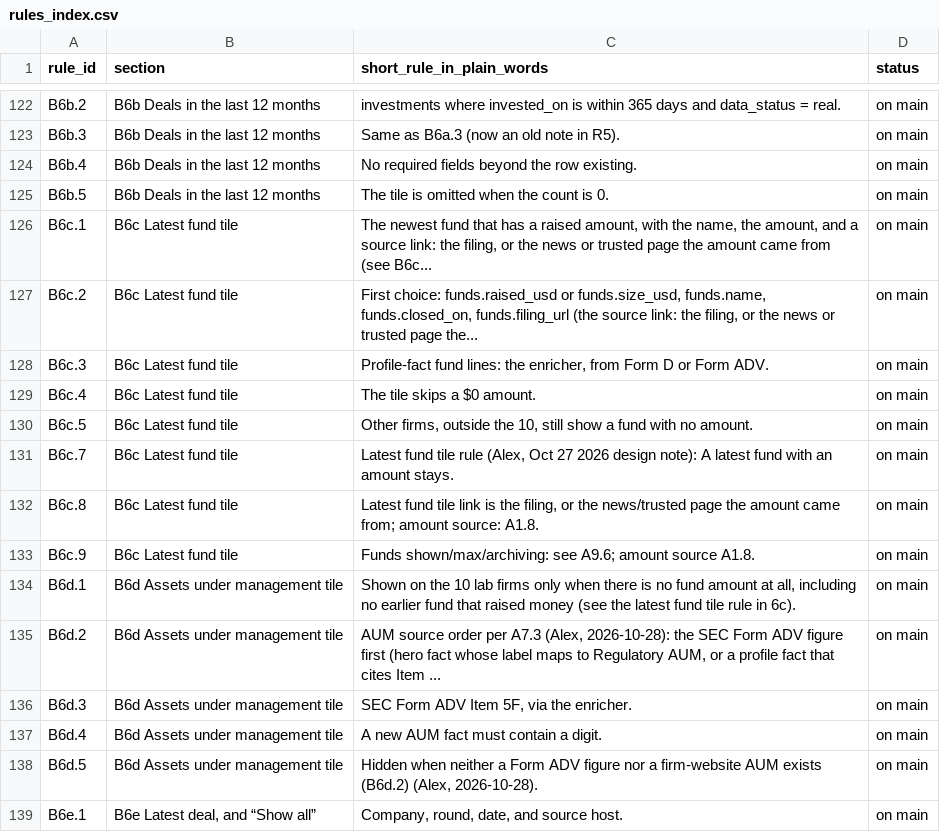
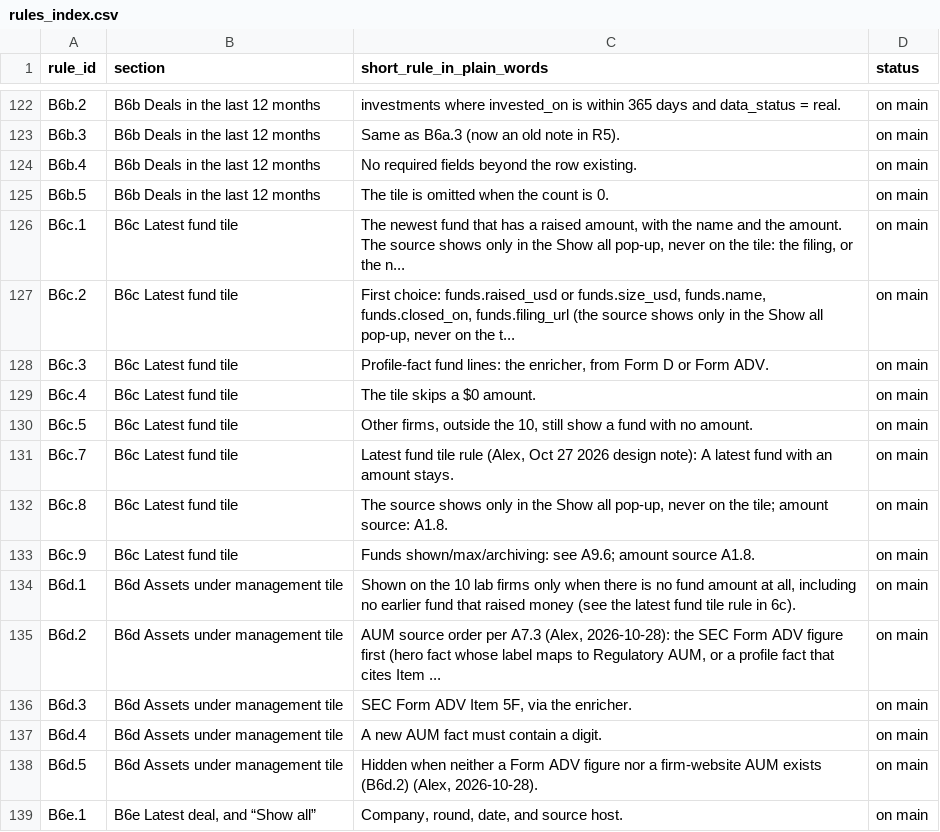
Before and after one commit to mindgame77/regrettamine, a CSV file: docs/rules_index.csv, drawn as a sheet; only a part is shown, gaps mark what is left out.

```diff
--- a/docs/rules_index.csv
+++ b/docs/rules_index.csv
@@ -125,4 +125,4 @@ B6b.4,B6b Deals in the last 12 months,No required fields beyond the row existing
 B6b.5,B6b Deals in the last 12 months,The tile is omitted when the count is 0.,on main
-B6c.1,B6c Latest fund tile,"The newest fund that has a raised amount, with the name, the amount, and a source link: the filing, or the news or trusted page the amount came from (see B6c...",on main
-B6c.2,B6c Latest fund tile,"First choice: funds.raised_usd or funds.size_usd, funds.name, funds.closed_on, funds.filing_url (the source link: the filing, or the news or trusted page the...",on main
+B6c.1,B6c Latest fund tile,"The newest fund that has a raised amount, with the name and the amount. The source shows only in the Show all pop-up, never on the tile: the filing, or the n...",on main
+B6c.2,B6c Latest fund tile,"First choice: funds.raised_usd or funds.size_usd, funds.name, funds.closed_on, funds.filing_url (the source shows only in the Show all pop-up, never on the t...",on main
 B6c.3,B6c Latest fund tile,"Profile-fact fund lines: the enricher, from Form D or Form ADV.",on main
@@ -131,3 +131,3 @@ B6c.5,B6c Latest fund tile,"Other firms, outside the 10, still show a fund with
 B6c.7,B6c Latest fund tile,"Latest fund tile rule (Alex, Oct 27 2026 design note): A latest fund with an amount stays.",on main
-B6c.8,B6c Latest fund tile,"Latest fund tile link is the filing, or the news/trusted page the amount came from; amount source: A1.8.",on main
+B6c.8,B6c Latest fund tile,"The source shows only in the Show all pop-up, never on the tile; amount source: A1.8.",on main
 B6c.9,B6c Latest fund tile,Funds shown/max/archiving: see A9.6; amount source A1.8.,on main
```
Also changed, not shown: 6 other files.
